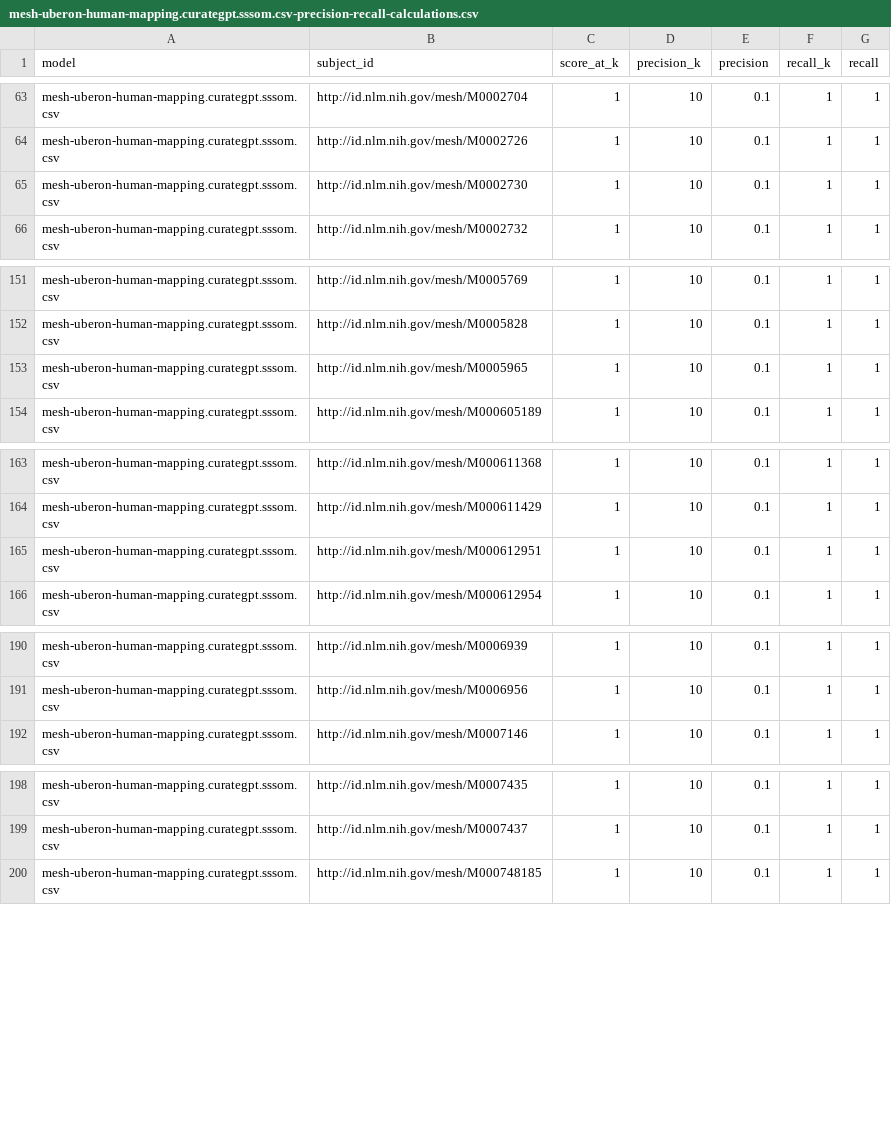
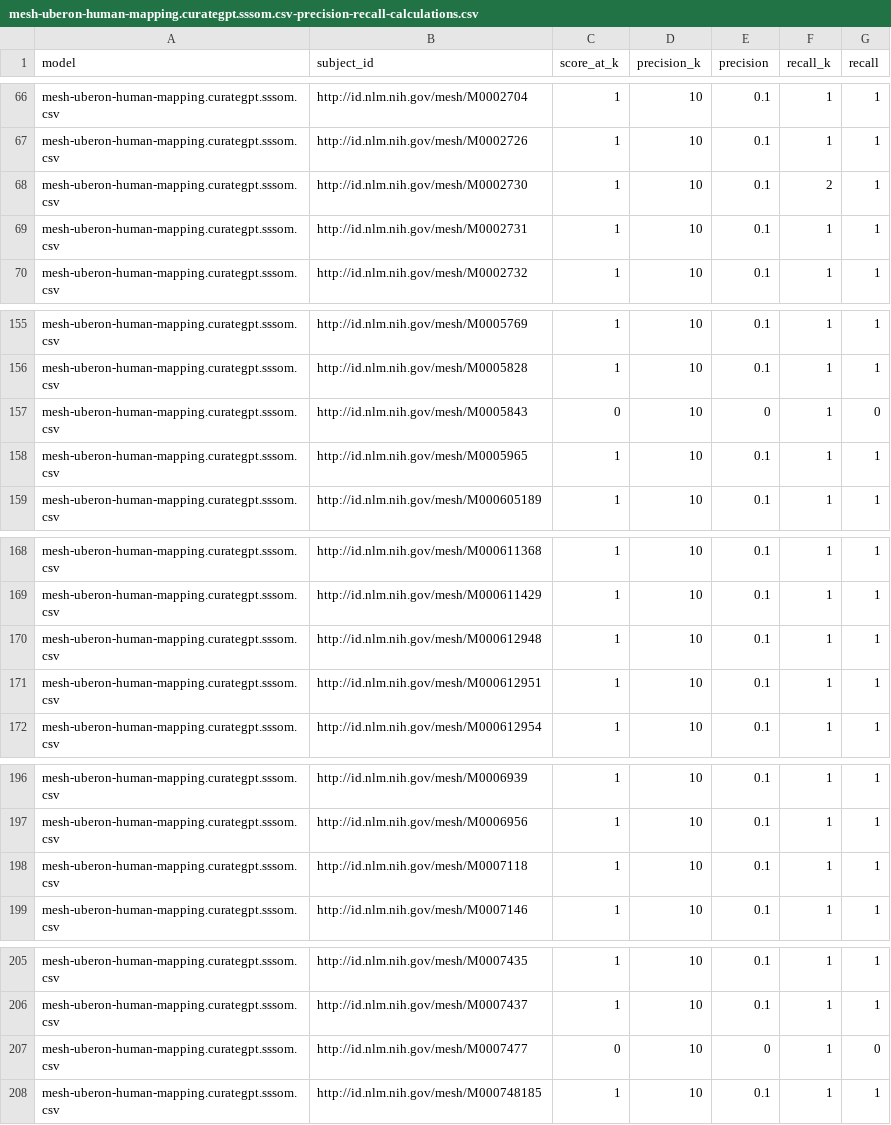
Before and after one commit to cns-iu/onto-llm-mapping, a CSV file: validation/mesh-uberon-human/v0.0.1/results/precision_recall/mesh-uberon-human-mapping.curategpt.sssom.csv-precision-recall-calculations.csv, drawn as a sheet; only a part is shown, gaps mark what is left out; the diff covers the shown part only.

```diff
--- a/validation/mesh-uberon-human/v0.0.1/results/precision_recall/mesh-uberon-human-mapping.curategpt.sssom.csv-precision-recall-calculations.csv
+++ b/validation/mesh-uberon-human/v0.0.1/results/precision_recall/mesh-uberon-human-mapping.curategpt.sssom.csv-precision-recall-calculations.csv
@@ -64,3 +67,4 @@
 "mesh-uberon-human-mapping.curategpt.sssom.csv","http://id.nlm.nih.gov/mesh/M0002726",1,10,0.1,1,1
-"mesh-uberon-human-mapping.curategpt.sssom.csv","http://id.nlm.nih.gov/mesh/M0002730",1,10,0.1,1,1
+"mesh-uberon-human-mapping.curategpt.sssom.csv","http://id.nlm.nih.gov/mesh/M0002730",1,10,0.1,2,1
+"mesh-uberon-human-mapping.curategpt.sssom.csv","http://id.nlm.nih.gov/mesh/M0002731",1,10,0.1,1,1
 "mesh-uberon-human-mapping.curategpt.sssom.csv","http://id.nlm.nih.gov/mesh/M0002732",1,10,0.1,1,1
@@ -152,2 +156,3 @@
 "mesh-uberon-human-mapping.curategpt.sssom.csv","http://id.nlm.nih.gov/mesh/M0005828",1,10,0.1,1,1
+"mesh-uberon-human-mapping.curategpt.sssom.csv","http://id.nlm.nih.gov/mesh/M0005843",0,10,0,1,0
 "mesh-uberon-human-mapping.curategpt.sssom.csv","http://id.nlm.nih.gov/mesh/M0005965",1,10,0.1,1,1
@@ -164,2 +169,3 @@
 "mesh-uberon-human-mapping.curategpt.sssom.csv","http://id.nlm.nih.gov/mesh/M000611429",1,10,0.1,1,1
+"mesh-uberon-human-mapping.curategpt.sssom.csv","http://id.nlm.nih.gov/mesh/M000612948",1,10,0.1,1,1
 "mesh-uberon-human-mapping.curategpt.sssom.csv","http://id.nlm.nih.gov/mesh/M000612951",1,10,0.1,1,1
@@ -191,2 +197,3 @@
 "mesh-uberon-human-mapping.curategpt.sssom.csv","http://id.nlm.nih.gov/mesh/M0006956",1,10,0.1,1,1
+"mesh-uberon-human-mapping.curategpt.sssom.csv","http://id.nlm.nih.gov/mesh/M0007118",1,10,0.1,1,1
 "mesh-uberon-human-mapping.curategpt.sssom.csv","http://id.nlm.nih.gov/mesh/M0007146",1,10,0.1,1,1
@@ -199,2 +206,3 @@
 "mesh-uberon-human-mapping.curategpt.sssom.csv","http://id.nlm.nih.gov/mesh/M0007437",1,10,0.1,1,1
+"mesh-uberon-human-mapping.curategpt.sssom.csv","http://id.nlm.nih.gov/mesh/M0007477",0,10,0,1,0
 "mesh-uberon-human-mapping.curategpt.sssom.csv","http://id.nlm.nih.gov/mesh/M000748185",1,10,0.1,1,1
```
Also changed, not shown: 9 added rows, 2 removed rows and 62 edited cells elsewhere in this file, validation/mesh-uberon-human/v0.0.1/results/precision_recall/mesh-uberon-human-mapping.gpt4o.llm-precision-recall-calculations.csv, validation/mesh-uberon-human/v0.0.1/results/precision_recall/pooled-K1-vec-vote-precision-recall-calculations.csv, 19 other files.
